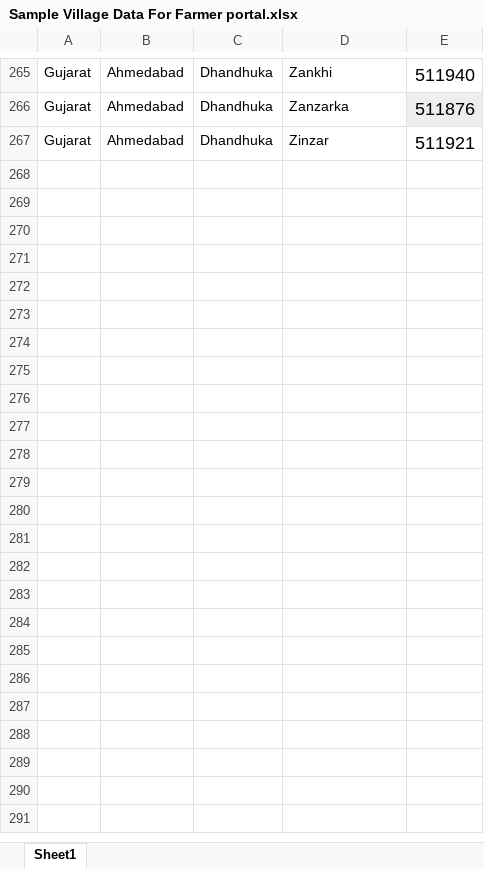
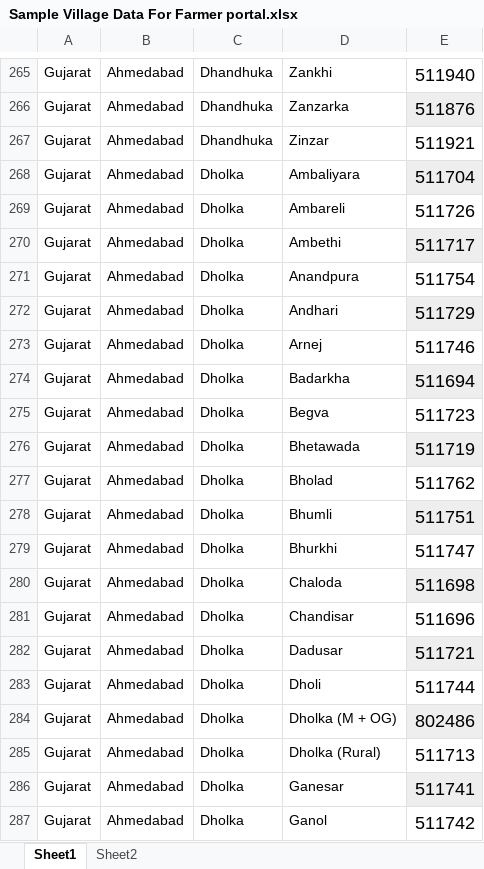
Before and after one commit to ChinmaySomani/infoware, an Excel workbook: Sample Village Data For Farmer portal.xlsx, sheet Sheet1, drawn as a sheet; only a part is shown, gaps mark what is left out; values as stored, in another font and other column widths than the file's, no borders; the diff covers the shown part only; the diff names each change by its address in the sheet, - before the commit and + after, or states it on an @@ line.

```diff
--- a/Sample Village Data For Farmer portal.xlsx (sheet Sheet1)
+++ b/Sample Village Data For Farmer portal.xlsx (sheet Sheet1)
+sheet tab: Sheet2
+row 268: Gujarat | Ahmedabad | Dholka | Ambaliyara | 511704
+row 269: Gujarat | Ahmedabad | Dholka | Ambareli | 511726
+row 270: Gujarat | Ahmedabad | Dholka | Ambethi | 511717
+row 271: Gujarat | Ahmedabad | Dholka | Anandpura | 511754
+row 272: Gujarat | Ahmedabad | Dholka | Andhari | 511729
+row 273: Gujarat | Ahmedabad | Dholka | Arnej | 511746
+row 274: Gujarat | Ahmedabad | Dholka | Badarkha | 511694
+row 275: Gujarat | Ahmedabad | Dholka | Begva | 511723
+row 276: Gujarat | Ahmedabad | Dholka | Bhetawada | 511719
+row 277: Gujarat | Ahmedabad | Dholka | Bholad | 511762
+row 278: Gujarat | Ahmedabad | Dholka | Bhumli | 511751
+row 279: Gujarat | Ahmedabad | Dholka | Bhurkhi | 511747
+row 280: Gujarat | Ahmedabad | Dholka | Chaloda | 511698
+row 281: Gujarat | Ahmedabad | Dholka | Chandisar | 511696
+row 282: Gujarat | Ahmedabad | Dholka | Dadusar | 511721
+row 283: Gujarat | Ahmedabad | Dholka | Dholi | 511744
+row 284: Gujarat | Ahmedabad | Dholka | Dholka (M + OG) | 802486
+row 285: Gujarat | Ahmedabad | Dholka | Dholka (Rural) | 511713
+row 286: Gujarat | Ahmedabad | Dholka | Ganesar | 511741
+row 287: Gujarat | Ahmedabad | Dholka | Ganol | 511742
```
Also changed, not shown: 259 added rows elsewhere in this sheet, 5 other files.
